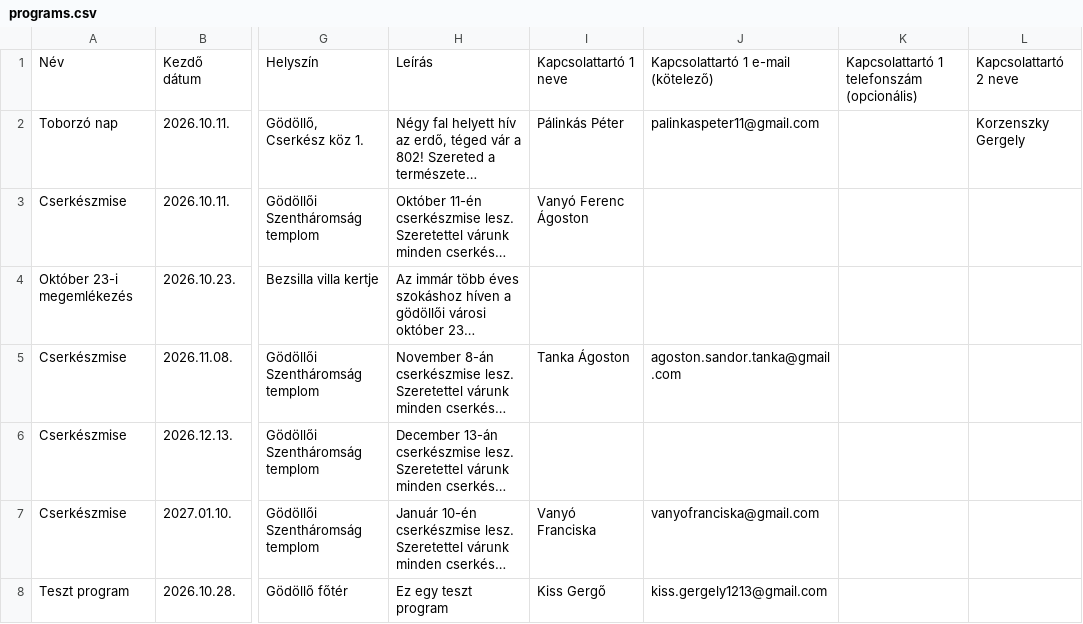
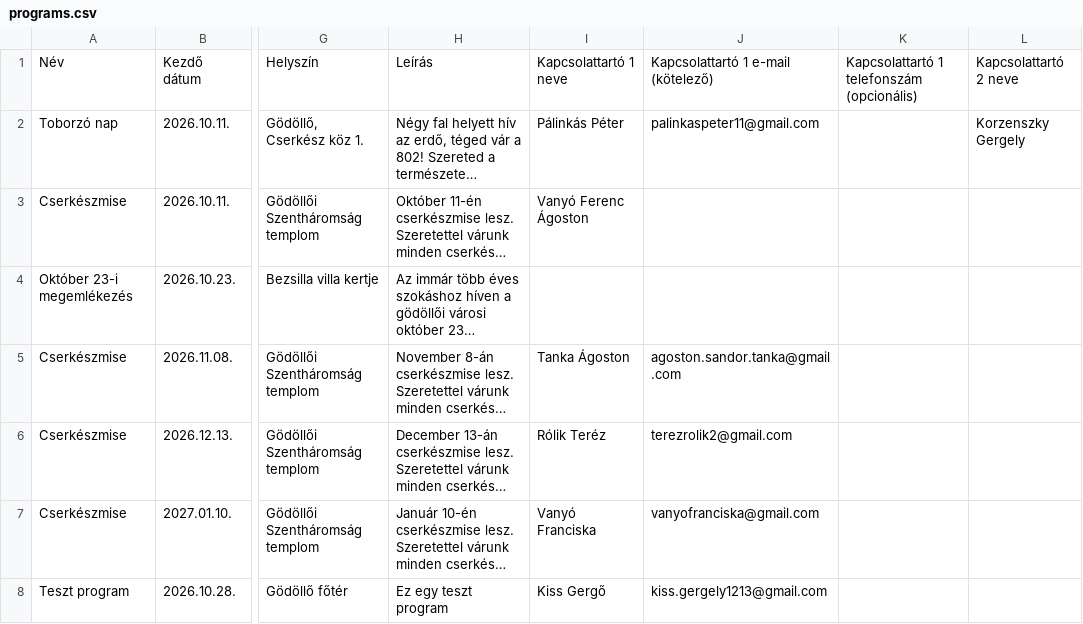
Before and after one commit to PixelPekseg/802-cserkesz, a CSV file: data/programs.csv, drawn as a sheet; only a part is shown, gaps mark what is left out; long unchanged cells end in …; the diff names each change by its address in the sheet, - before the commit and + after, or states it on an @@ line.

```diff
--- a/data/programs.csv
+++ b/data/programs.csv
-I6: (empty)
+I6: Rólik Teréz
-J6: (empty)
+J6: terezrolik2@gmail.com
```
Also changed, not shown: 1 other file.
